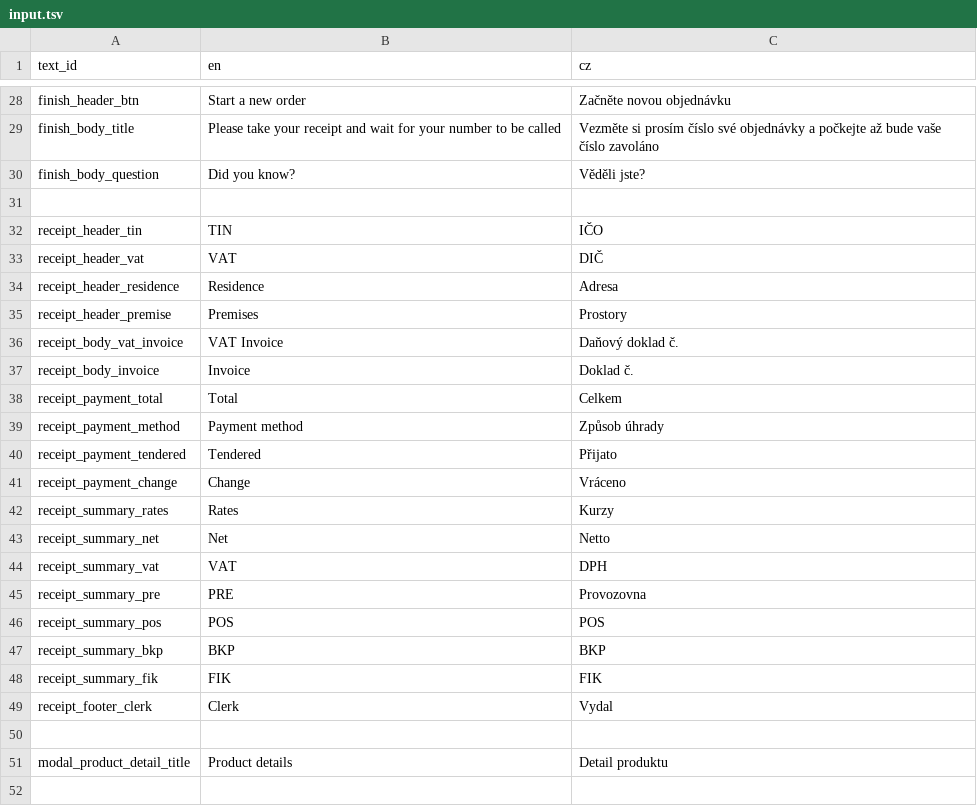
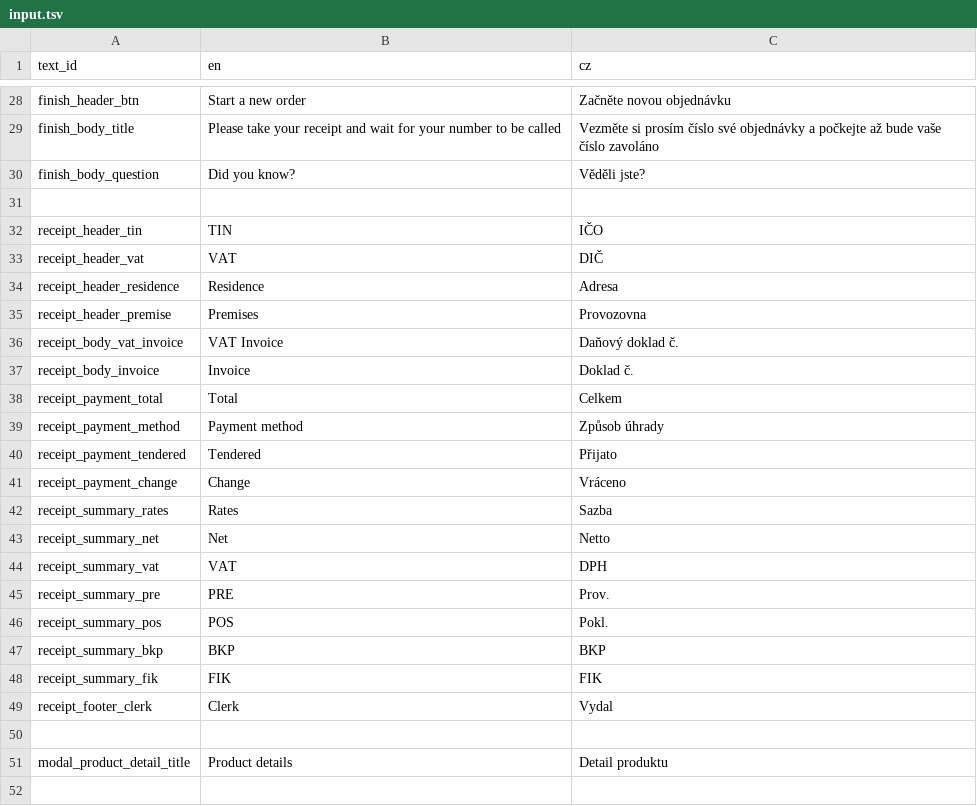
Before and after one commit to nvbach91/project-eso, a TSV file: src/js/lang/input.tsv, drawn as a sheet; only a part is shown, gaps mark what is left out.

Commit message:
lang receipt correction

```diff
--- a/src/js/lang/input.tsv
+++ b/src/js/lang/input.tsv
@@ -34,3 +34,3 @@ receipt_header_vat	VAT	DIČ
 receipt_header_residence	Residence	Adresa
-receipt_header_premise	Premises	Prostory
+receipt_header_premise	Premises	Provozovna
 receipt_body_vat_invoice	VAT Invoice	Daňový doklad č.
@@ -41,7 +41,7 @@ receipt_payment_tendered	Tendered	Přijato
 receipt_payment_change	Change	Vráceno
-receipt_summary_rates	Rates	Kurzy
+receipt_summary_rates	Rates	Sazba
 receipt_summary_net	Net	Netto
 receipt_summary_vat	VAT	DPH
-receipt_summary_pre	PRE	Provozovna
-receipt_summary_pos	POS	POS
+receipt_summary_pre	PRE	Prov.
+receipt_summary_pos	POS	Pokl.
 receipt_summary_bkp	BKP	BKP
```
Also changed, not shown: 1 other file.
